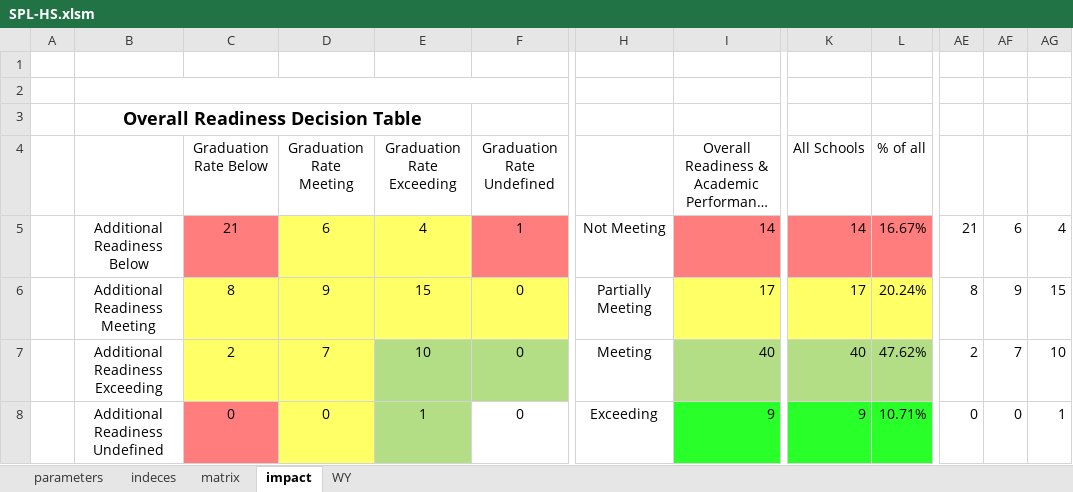
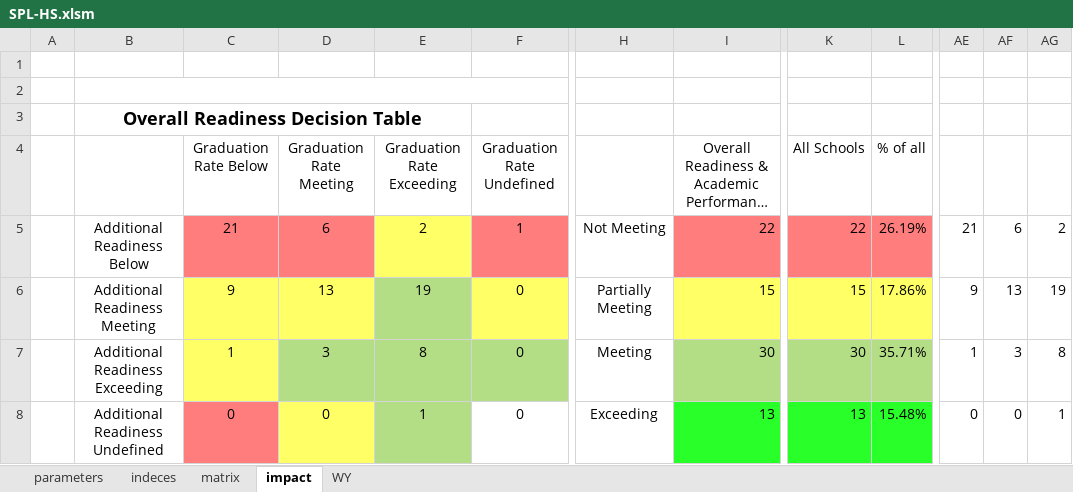
Before and after one commit to johnmannpaul/WAEA, an Excel workbook: frontend/SPL-HS.xlsm, sheet impact, drawn as a sheet; only a part is shown, gaps mark what is left out; long unchanged cells end in …; values as stored, in another font and other column widths than the file's, no borders; conditional formats not drawn; the diff covers the shown part only; the diff names each change by its address in the sheet, - before the commit and + after, or states it on an @@ line.

```diff
--- a/frontend/SPL-HS.xlsm (sheet impact)
+++ b/frontend/SPL-HS.xlsm (sheet impact)
-D5 fill: #FFFF66
+D5 fill: #FF7D7D
-E5 (Graduation Rate Exceeding): 4
+E5 (Graduation Rate Exceeding): 2
-I5: 14
+I5: 22
-K5 (All Schools): 14
+K5 (All Schools): 22
-L5 (% of all): 16.67%
+L5 (% of all): 26.19%
-AG5: 4
+AG5: 2
-C6 (Graduation Rate Below): 8
+C6 (Graduation Rate Below): 9
-D6 (Graduation Rate Meeting): 9
+D6 (Graduation Rate Meeting): 13
-E6 (Graduation Rate Exceeding): 15
+E6 (Graduation Rate Exceeding): 19
-E6 fill: #FFFF66
+E6 fill: #B4DE86
-I6: 17
+I6: 15
-K6 (All Schools): 17
+K6 (All Schools): 15
-L6 (% of all): 20.24%
+L6 (% of all): 17.86%
-AE6: 8
+AE6: 9
-AF6: 9
+AF6: 13
-AG6: 15
+AG6: 19
-C7 (Graduation Rate Below): 2
+C7 (Graduation Rate Below): 1
-D7 (Graduation Rate Meeting): 7
+D7 (Graduation Rate Meeting): 3
-D7 fill: #FFFF66
+D7 fill: #B4DE86
-E7 (Graduation Rate Exceeding): 10
+E7 (Graduation Rate Exceeding): 8
-I7: 40
+I7: 30
-K7 (All Schools): 40
+K7 (All Schools): 30
-L7 (% of all): 47.62%
+L7 (% of all): 35.71%
-AE7: 2
+AE7: 1
-AF7: 7
+AF7: 3
-AG7: 10
+AG7: 8
-I8: 9
+I8: 13
-K8 (All Schools): 9
+K8 (All Schools): 13
-L8 (% of all): 10.71%
+L8 (% of all): 15.48%
```
Also changed, not shown: 3 added rows, 3 removed rows, 39 edited cells and cell formats elsewhere in this sheet, sheet indeces, sheet parameters, sheet matrix, sheet WY, formulas that keep their value, frontend/SPL-all.xlsm, frontend/SPL-nonHS.xlsm, 8 other files.
